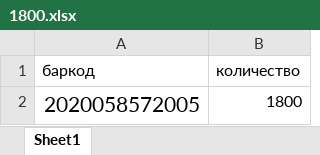
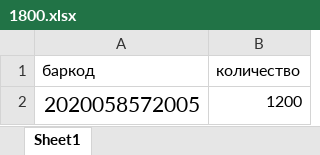
Before and after one commit to Mohd-Nabi-Ali/TASK2VAR62, an Excel workbook: 1800.xlsx, sheet Sheet1, drawn as a sheet; values as stored, in another font and other column widths than the file's, no borders; the diff names each change by its address in the sheet, - before the commit and + after, or states it on an @@ line.

Commit message:
First branch commit

```diff
--- a/1800.xlsx (sheet Sheet1)
+++ b/1800.xlsx (sheet Sheet1)
-B2 (количество): 1800
+B2 (количество): 1200
```
